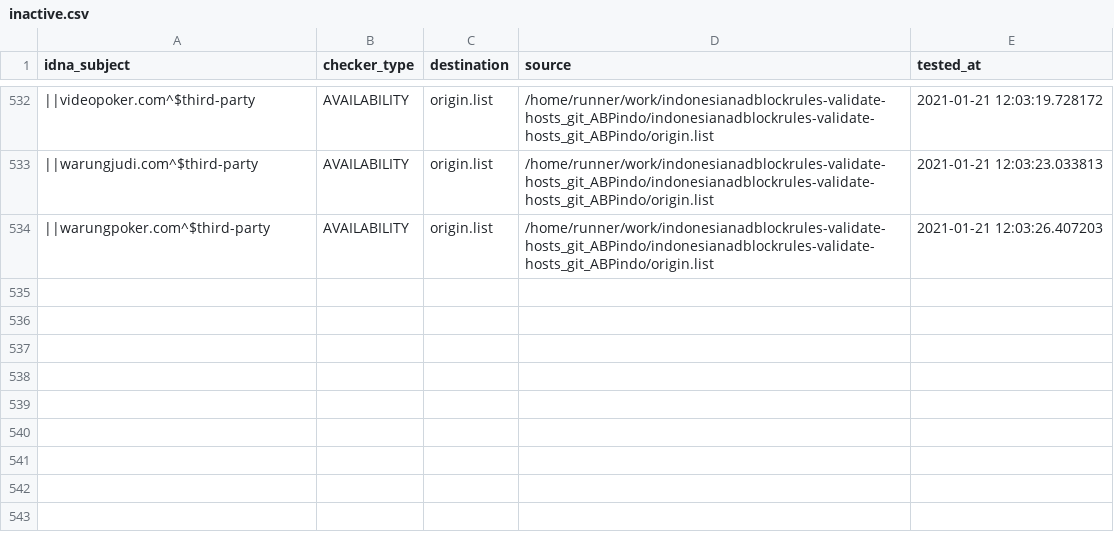
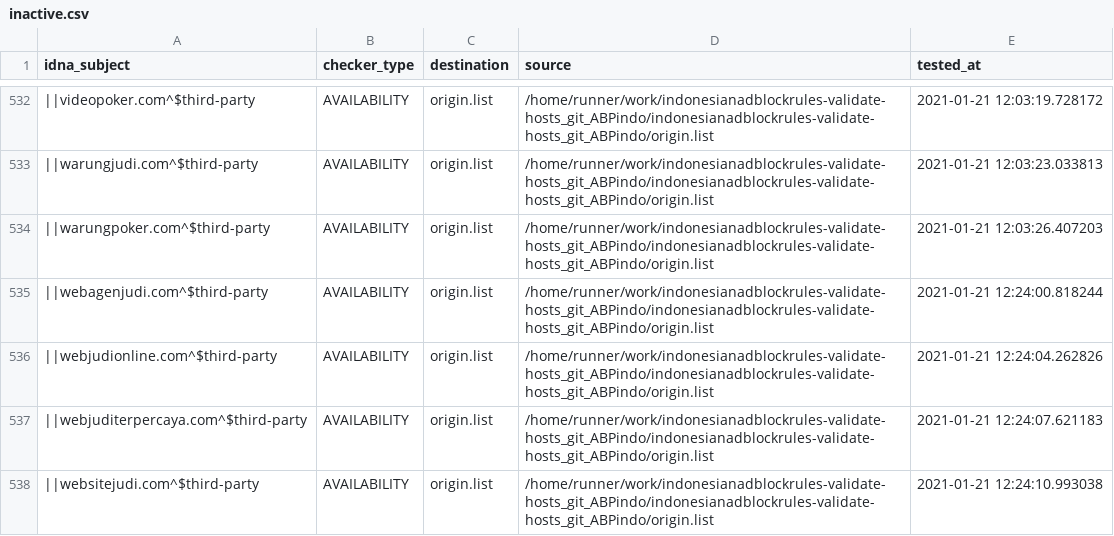
Before and after one commit to dead-hosts/indonesianadblockrules-validate-hosts_git_ABPindo, a CSV file: .pyfunceble/inactive.csv, drawn as a sheet; only a part is shown, gaps mark what is left out; the diff names each change by its address in the sheet, - before the commit and + after, or states it on an @@ line.

Commit message:
[Autosave][Dead-Hosts::indonesianadblockrules-validate-hosts_git_ABPindo]

```diff
--- a/.pyfunceble/inactive.csv
+++ b/.pyfunceble/inactive.csv
+row 535: ||webagenjudi.com^$third-party | AVAILABILITY | origin.list | /home/runner/work/indonesianadblockrules-validate-hosts_git_ABPindo/indonesianadblockrules-validate-hosts_git_ABPindo/origin.list | 2021-01-21 12:24:00.818244
+row 536: ||webjudionline.com^$third-party | AVAILABILITY | origin.list | /home/runner/work/indonesianadblockrules-validate-hosts_git_ABPindo/indonesianadblockrules-validate-hosts_git_ABPindo/origin.list | 2021-01-21 12:24:04.262826
+row 537: ||webjuditerpercaya.com^$third-party | AVAILABILITY | origin.list | /home/runner/work/indonesianadblockrules-validate-hosts_git_ABPindo/indonesianadblockrules-validate-hosts_git_ABPindo/origin.list | 2021-01-21 12:24:07.621183
+row 538: ||websitejudi.com^$third-party | AVAILABILITY | origin.list | /home/runner/work/indonesianadblockrules-validate-hosts_git_ABPindo/indonesianadblockrules-validate-hosts_git_ABPindo/origin.list | 2021-01-21 12:24:10.993038
```
Also changed, not shown: output/origin.list/continue.csv, 6 other files.
